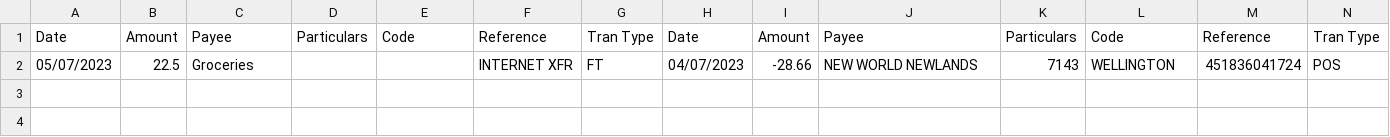
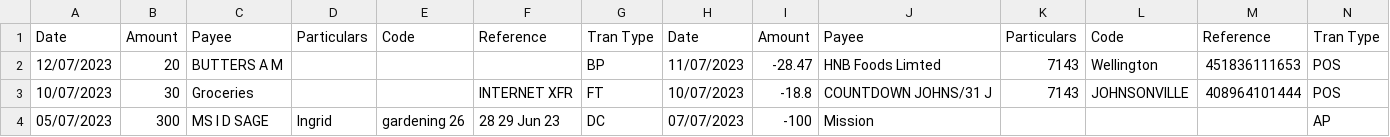
Before and after one commit to tylerbutters/BNZ-App, a CSV file: CSVs/reimbursements.csv, drawn as a sheet.

```diff
--- a/CSVs/reimbursements.csv
+++ b/CSVs/reimbursements.csv
@@ -1,2 +1,4 @@
 Date,Amount,Payee,Particulars,Code,Reference,Tran Type,Date,Amount,Payee,Particulars,Code,Reference,Tran Type
-05/07/2023,22.5,Groceries,,,INTERNET XFR,FT,04/07/2023,-28.66,NEW WORLD NEWLANDS,7143,WELLINGTON,451836041724,POS
+12/07/2023,20,BUTTERS A M,,,,BP,11/07/2023,-28.47,HNB Foods Limted,7143,Wellington,451836111653,POS
+10/07/2023,30,Groceries,,,INTERNET XFR,FT,10/07/2023,-18.8,COUNTDOWN JOHNS/31 J,7143,JOHNSONVILLE,408964101444,POS
+05/07/2023,300,MS I D SAGE,Ingrid,gardening 26,28 29 Jun 23,DC,07/07/2023,-100,Mission,,,,AP
```
Also changed, not shown: CSVs/list-of-items.csv, 2 other files.
